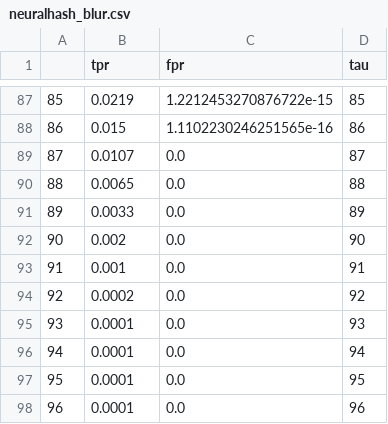
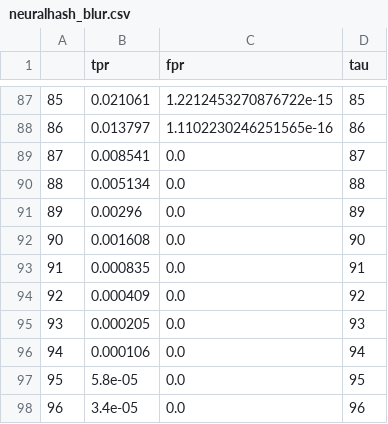
Before and after one commit to proteus-photos/benchmarking, a CSV file: results/neuralhash_blur.csv, drawn as a sheet; only a part is shown, gaps mark what is left out; the diff covers the shown part only.

```diff
--- a/results/neuralhash_blur.csv
+++ b/results/neuralhash_blur.csv
@@ -87,12 +87,12 @@
-85,0.0219,1.2212453270876722e-15,85
-86,0.015,1.1102230246251565e-16,86
-87,0.0107,0.0,87
-88,0.0065,0.0,88
-89,0.0033,0.0,89
-90,0.002,0.0,90
-91,0.001,0.0,91
-92,0.0002,0.0,92
-93,0.0001,0.0,93
-94,0.0001,0.0,94
-95,0.0001,0.0,95
-96,0.0001,0.0,96
+85,0.021061,1.2212453270876722e-15,85
+86,0.013797,1.1102230246251565e-16,86
+87,0.008541,0.0,87
+88,0.005134,0.0,88
+89,0.00296,0.0,89
+90,0.001608,0.0,90
+91,0.000835,0.0,91
+92,0.000409,0.0,92
+93,0.000205,0.0,93
+94,0.000106,0.0,94
+95,5.8e-05,0.0,95
+96,3.4e-05,0.0,96
```
Also changed, not shown: 53 edited cells elsewhere in this file, results/dinohash_blur.csv, 19 other files.
